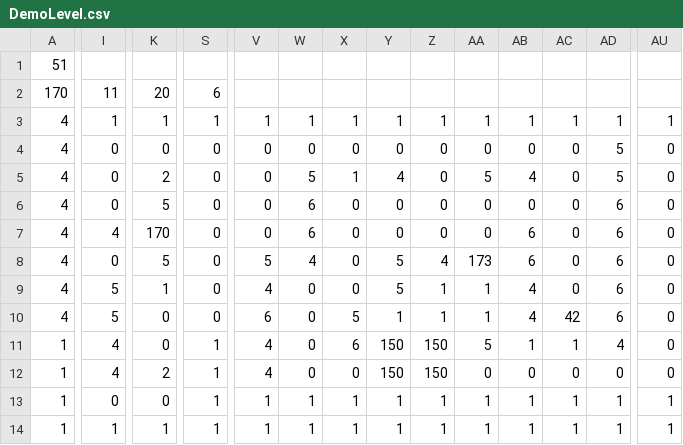
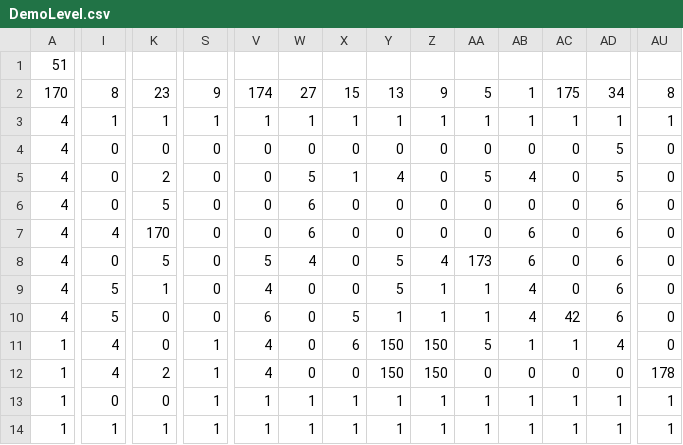
Before and after one commit to GiovanniPucariello/MAD, a CSV file: crypt-android/assets/data/DemoLevel.csv, drawn as a sheet; only a part is shown, gaps mark what is left out; the diff covers the shown part only; the diff names each change by its address in the sheet, - before the commit and + after, or states it on an @@ line.

Commit message:
Collaborate Demo Polishing
Collaborate effort to tweak the game for the prototype presentation.
- New images
- Monsters not getting stuck on each other anymore
- Spawn sites improved
- Transportation fixed
- Monster death bug fixed
- Gameplay and level design tweaks

```diff
--- a/crypt-android/assets/data/DemoLevel.csv
+++ b/crypt-android/assets/data/DemoLevel.csv
-I2: 11
+I2: 8
-K2: 20
+K2: 23
-S2: 6
+S2: 9
-V2: (empty)
+V2: 174
-W2: (empty)
+W2: 27
-X2: (empty)
+X2: 15
-Y2: (empty)
+Y2: 13
-Z2: (empty)
+Z2: 9
-AA2: (empty)
+AA2: 5
-AB2: (empty)
+AB2: 1
-AC2: (empty)
+AC2: 175
-AD2: (empty)
+AD2: 34
-AU2: (empty)
+AU2: 8
-AU12: 0
+AU12: 178
```
Also changed, not shown: 25 edited cells elsewhere in this file, 36 other files.
